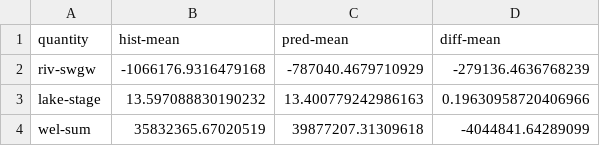
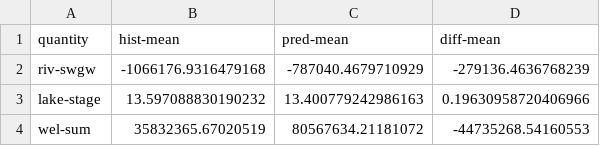
Before and after one commit to jdhughes-dev/modflow-pest-tampa-2026, a CSV file: exercises/models/synthetic-valley-truth-advanced-monthly/swgw-longterm-means.csv, drawn as a sheet.

```diff
--- a/exercises/models/synthetic-valley-truth-advanced-monthly/swgw-longterm-means.csv
+++ b/exercises/models/synthetic-valley-truth-advanced-monthly/swgw-longterm-means.csv
@@ -3,2 +3,2 @@ riv-swgw,-1066176.9316479168,-787040.4679710929,-279136.4636768239
 lake-stage,13.597088830190232,13.400779242986163,0.19630958720406966
-wel-sum,35832365.67020519,39877207.31309618,-4044841.64289099
+wel-sum,35832365.67020519,80567634.21181072,-44735268.54160553
```
Also changed, not shown: exercises/models/synthetic-valley-truth-advanced-monthly/raw_obs.csv, 24 other files.
